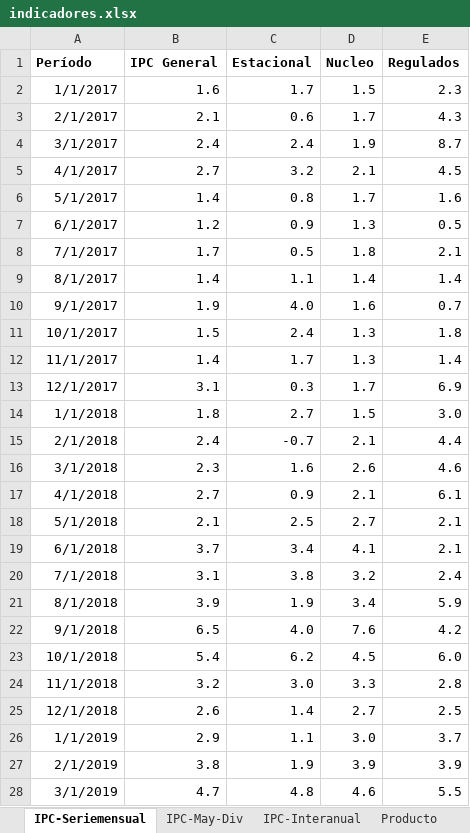
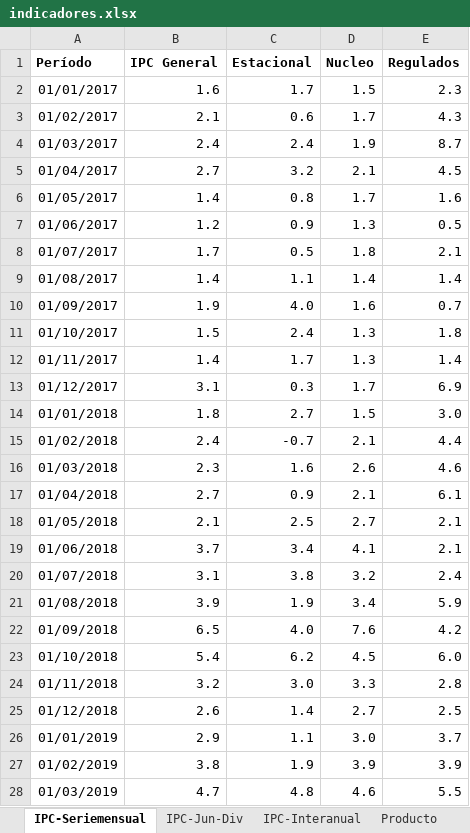
Before and after one commit to NahuelBargas/indeco, an Excel workbook: bases/indicadores.xlsx, sheet IPC-Seriemensual, drawn as a sheet; only a part is shown; values as stored, in another font and other column widths than the file's, no borders; the diff covers the shown part only; the diff names each change by its address in the sheet, - before the commit and + after, or states it on an @@ line.

```diff
--- a/bases/indicadores.xlsx (sheet IPC-Seriemensual)
+++ b/bases/indicadores.xlsx (sheet IPC-Seriemensual)
-sheet tab: IPC-May-Div
+sheet tab: IPC-Jun-Div
-A2 (Período): 1/1/2017
+A2 (Período): 01/01/2017
-A3 (Período): 2/1/2017
+A3 (Período): 01/02/2017
-A4 (Período): 3/1/2017
+A4 (Período): 01/03/2017
-A5 (Período): 4/1/2017
+A5 (Período): 01/04/2017
-A6 (Período): 5/1/2017
+A6 (Período): 01/05/2017
-A7 (Período): 6/1/2017
+A7 (Período): 01/06/2017
-A8 (Período): 7/1/2017
+A8 (Período): 01/07/2017
-A9 (Período): 8/1/2017
+A9 (Período): 01/08/2017
-A10 (Período): 9/1/2017
+A10 (Período): 01/09/2017
-A11 (Período): 10/1/2017
+A11 (Período): 01/10/2017
-A12 (Período): 11/1/2017
+A12 (Período): 01/11/2017
-A13 (Período): 12/1/2017
+A13 (Período): 01/12/2017
-A14 (Período): 1/1/2018
+A14 (Período): 01/01/2018
-A15 (Período): 2/1/2018
+A15 (Período): 01/02/2018
-A16 (Período): 3/1/2018
+A16 (Período): 01/03/2018
-A17 (Período): 4/1/2018
+A17 (Período): 01/04/2018
-A18 (Período): 5/1/2018
+A18 (Período): 01/05/2018
-A19 (Período): 6/1/2018
+A19 (Período): 01/06/2018
-A20 (Período): 7/1/2018
+A20 (Período): 01/07/2018
-A21 (Período): 8/1/2018
+A21 (Período): 01/08/2018
-A22 (Período): 9/1/2018
+A22 (Período): 01/09/2018
-A23 (Período): 10/1/2018
+A23 (Período): 01/10/2018
-A24 (Período): 11/1/2018
+A24 (Período): 01/11/2018
-A25 (Período): 12/1/2018
+A25 (Período): 01/12/2018
-A26 (Período): 1/1/2019
+A26 (Período): 01/01/2019
-A27 (Período): 2/1/2019
+A27 (Período): 01/02/2019
-A28 (Período): 3/1/2019
+A28 (Período): 01/03/2019
```
Also changed, not shown: 1 added row and 26 edited cells elsewhere in this sheet, sheet IPC-Jun-Div, sheet IPC-Interanual, sheet Aperturas, sheet EMAE, sheet Producto, 3 other files.
